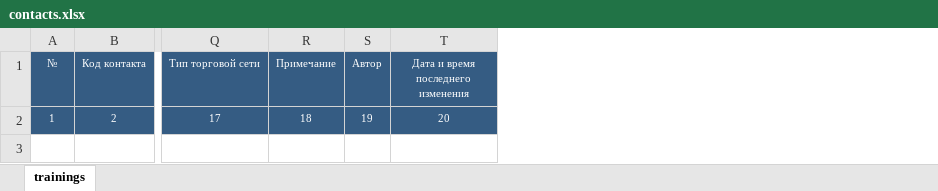
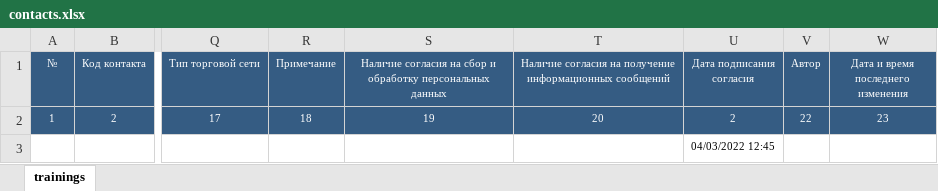
Before and after one commit to omobus/omobus-console, an Excel workbook: htdocs/assets/contacts.xlsx, sheet trainings, drawn as a sheet; only a part is shown, gaps mark what is left out; values as stored, in another font and other column widths than the file's, no borders; addresses are those after the commit; rows hold the shown columns only; the diff names each change by its address in the sheet, - before the commit and + after, or states it on an @@ line.

Commit message:
contacts: added consent data.

```diff
--- a/htdocs/assets/contacts.xlsx (sheet trainings)
+++ b/htdocs/assets/contacts.xlsx (sheet trainings)
+column S, rows 1-2: Наличие согласия на сбор и обработку персональных данных | 19
+column T, rows 1-2: Наличие согласия на получение информационных сообщений | 20
+column U (Дата подписания согласия), row 2: 2
-V2 (Автор): 19
+V2 (Автор): 22
-W2: 20
+W2: 23
+row 3:  |  |  |  |  |  | 04/03/2022 12:45
```
Also changed, not shown: 3 other files.
